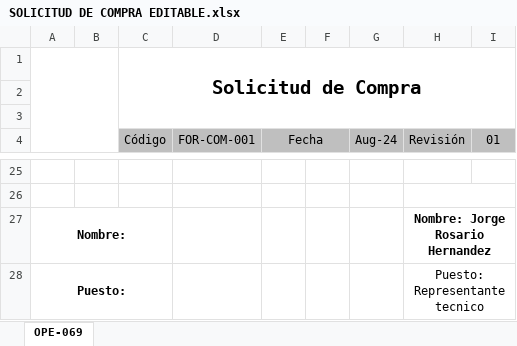
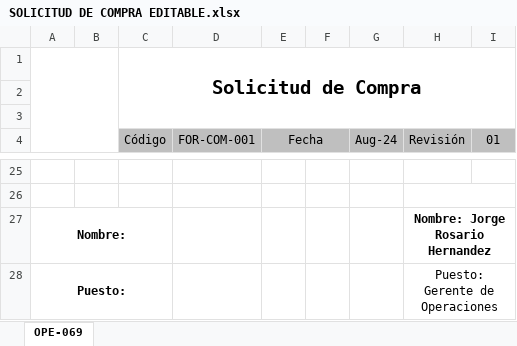
Before and after one commit to AlexSilvan12/SistemasATM, an Excel workbook: Plantillas/SOLICITUD DE COMPRA EDITABLE.xlsx, sheet OPE-069, drawn as a sheet; only a part is shown, gaps mark what is left out; values as stored, in another font and other column widths than the file's, no borders; charts and pictures not drawn; the diff names each change by its address in the sheet, - before the commit and + after, or states it on an @@ line.

```diff
--- a/Plantillas/SOLICITUD DE COMPRA EDITABLE.xlsx (sheet OPE-069)
+++ b/Plantillas/SOLICITUD DE COMPRA EDITABLE.xlsx (sheet OPE-069)
-H28 (Revisión): Puesto: Representante tecnico
+H28 (Revisión): Puesto: Gerente de Operaciones
```
Also changed, not shown: Plantillas/Solicitud_Pago.xlsx, dist/AppGestor/_internal/Plantillas/Autorizaciones.xlsx, 56 other files.
